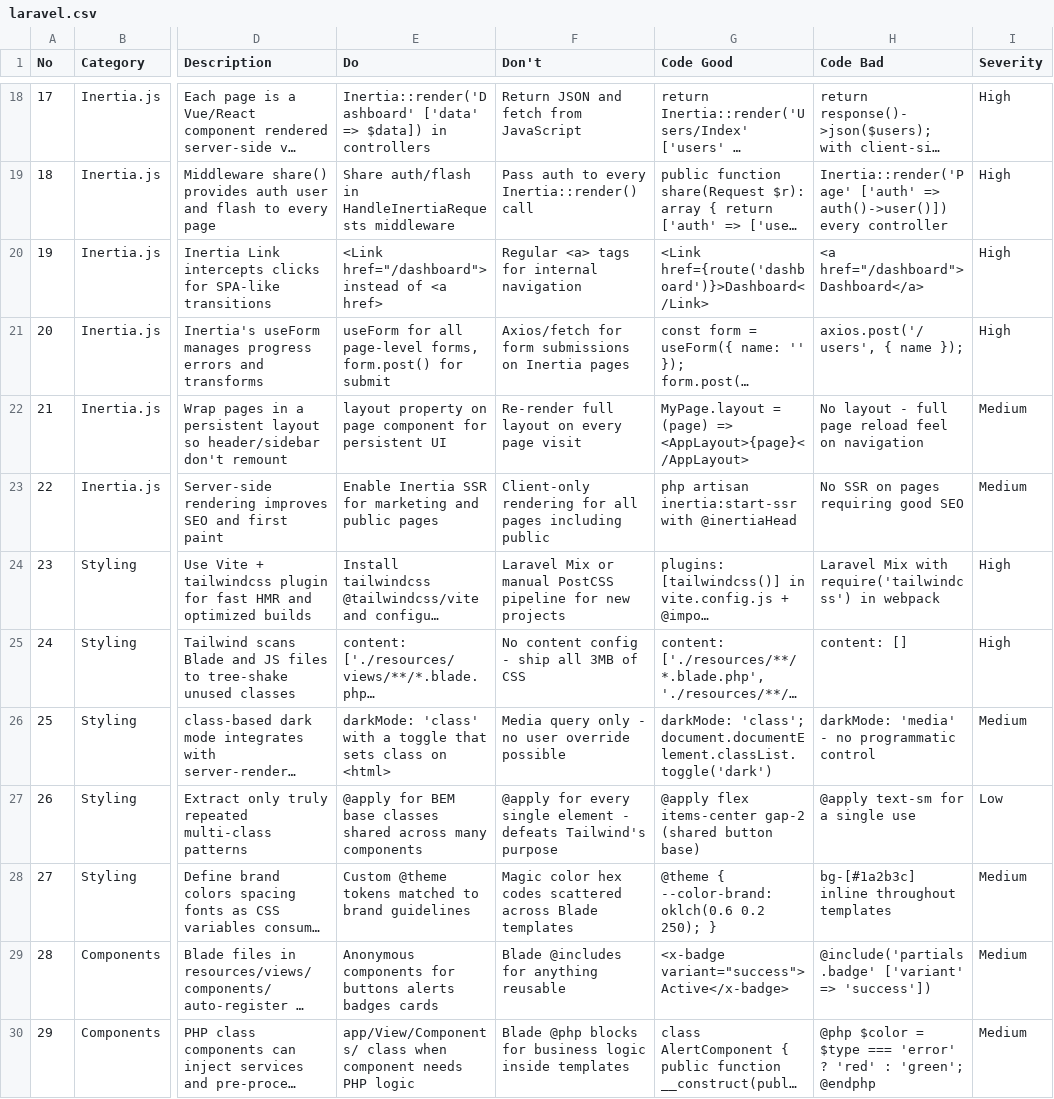
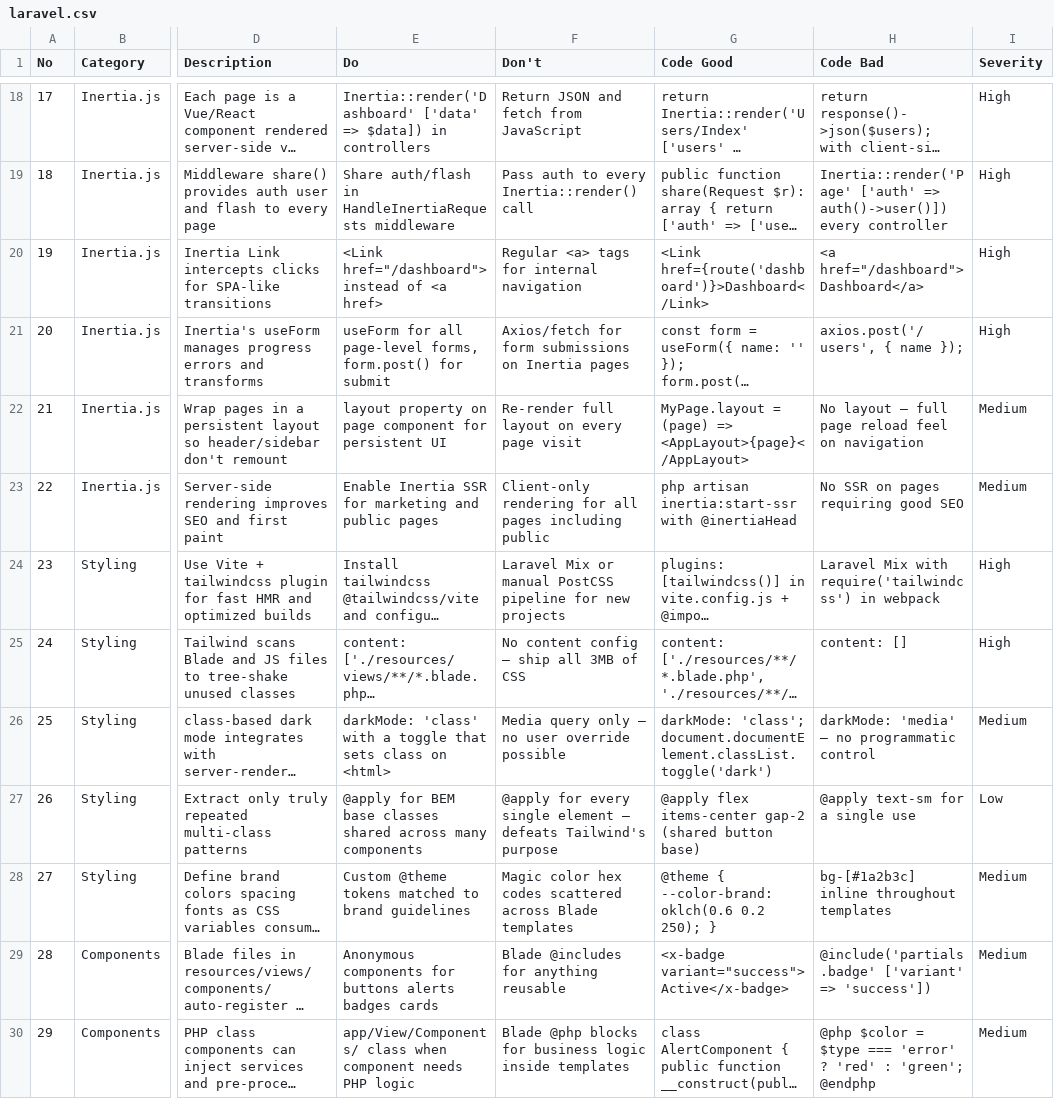
Before and after one commit to kauredo/dotfiles, a CSV file: claude/skills/ui-ux-pro-max/data/stacks/laravel.csv, drawn as a sheet; only a part is shown, gaps mark what is left out; long unchanged cells end in …; the diff covers the shown part only; the diff names each change by its address in the sheet, - before the commit and + after, or states it on an @@ line.

```diff
--- a/claude/skills/ui-ux-pro-max/data/stacks/laravel.csv
+++ b/claude/skills/ui-ux-pro-max/data/stacks/laravel.csv
-H22 (Code Bad): No layout - full page…
+H22 (Code Bad): No layout — full page…
-F25 (Don't): No content config - ship all 3MB of CSS
+F25 (Don't): No content config — ship all 3MB of CSS
-F26 (Don't): Media query only - no user override possible
+F26 (Don't): Media query only — no user override possible
-H26 (Code Bad): darkMode: 'media' - no programmatic control
+H26 (Code Bad): darkMode: 'media' — no programmatic control
-F27 (Don't): …single element - defeats Tailwind's…
+F27 (Don't): …single element — defeats Tailwind's…
```
Also changed, not shown: 10 edited cells elsewhere in this file, claude/skills/ui-ux-pro-max/data/stacks/nuxt-ui.csv, claude/skills/ui-ux-pro-max/data/stacks/react.csv, 33 other files.
